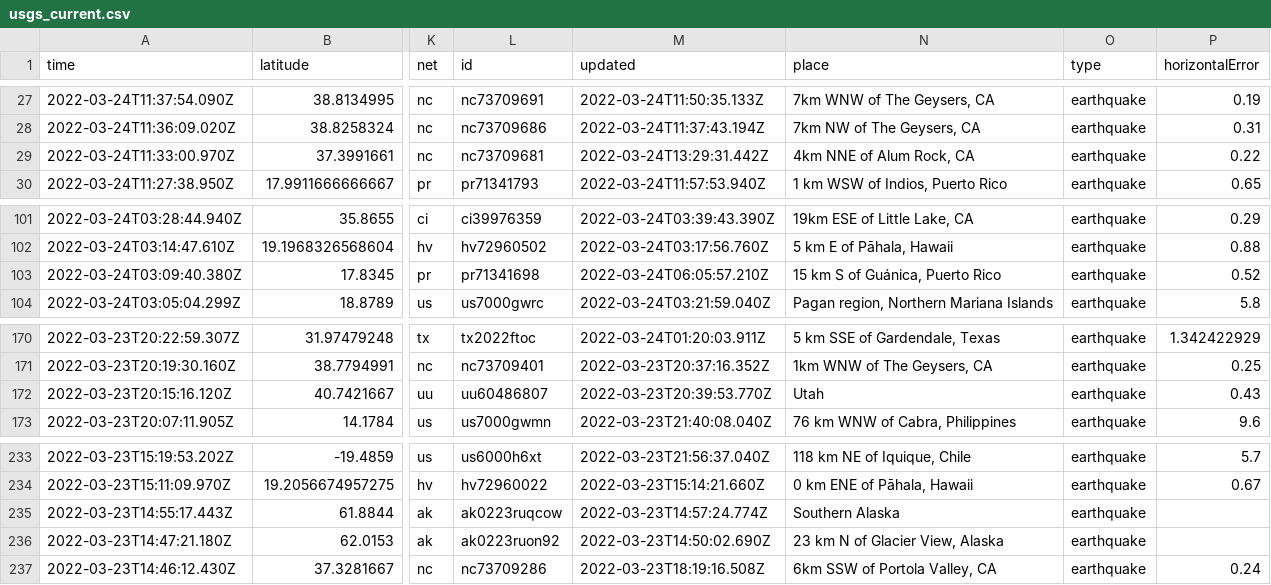
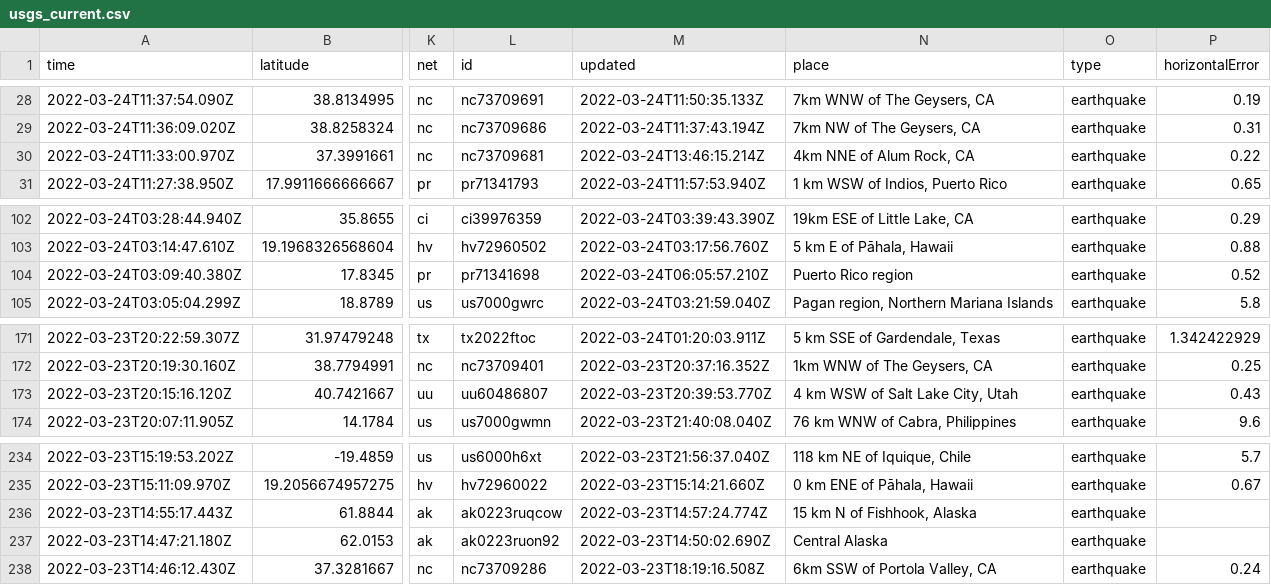
Before and after one commit to LauriNuoska/NICARharjoitus, a CSV file: usgs_current.csv, drawn as a sheet; only a part is shown, gaps mark what is left out; addresses are those after the commit; the diff covers the shown part only; the diff names each change by its address in the sheet, - before the commit and + after, or states it on an @@ line.

```diff
--- a/usgs_current.csv
+++ b/usgs_current.csv
-M30 (updated): 2022-03-24T13:29:31.442Z
+M30 (updated): 2022-03-24T13:46:15.214Z
-N104 (place): 15 km S of Guánica, Puerto Rico
+N104 (place): Puerto Rico region
-N173 (place): Utah
+N173 (place): 4 km WSW of Salt Lake City, Utah
-N236 (place): Southern Alaska
+N236 (place): 15 km N of Fishhook, Alaska
-N237 (place): 23 km N of Glacier View, Alaska
+N237 (place): Central Alaska
```
Also changed, not shown: 1 added row, 2 removed rows and 7 edited cells elsewhere in this file, 1 other file.
